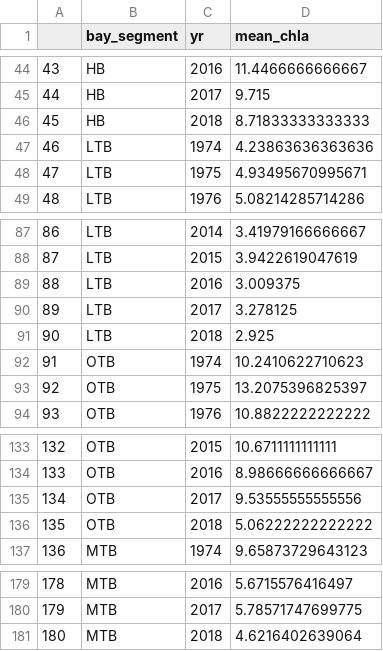
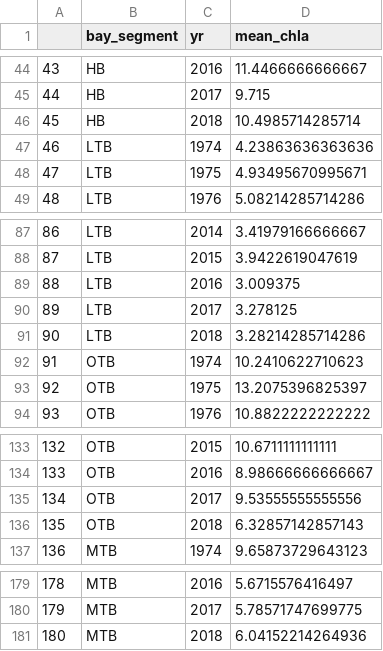
Before and after one commit to esherwoo77/pull_epc_data, a CSV file: data-processed/TB_Chla_Annual_Means.csv, drawn as a sheet; only a part is shown, gaps mark what is left out.

Commit message:
Updates through July 2018 data.

```diff
--- a/data-processed/TB_Chla_Annual_Means.csv
+++ b/data-processed/TB_Chla_Annual_Means.csv
@@ -45,3 +45,3 @@
 "44","HB",2017,9.715
-"45","HB",2018,8.71833333333333
+"45","HB",2018,10.4985714285714
 "46","LTB",1974,4.23863636363636
@@ -90,3 +90,3 @@
 "89","LTB",2017,3.278125
-"90","LTB",2018,2.925
+"90","LTB",2018,3.28214285714286
 "91","OTB",1974,10.2410622710623
@@ -135,3 +135,3 @@
 "134","OTB",2017,9.53555555555556
-"135","OTB",2018,5.06222222222222
+"135","OTB",2018,6.32857142857143
 "136","MTB",1974,9.65873729643123
@@ -180,2 +180,2 @@
 "179","MTB",2017,5.78571747699775
-"180","MTB",2018,4.6216402639064
+"180","MTB",2018,6.04152214264936
```
Also changed, not shown: data-processed/TB_Secchi_Annual_Means.csv, 3 other files.
